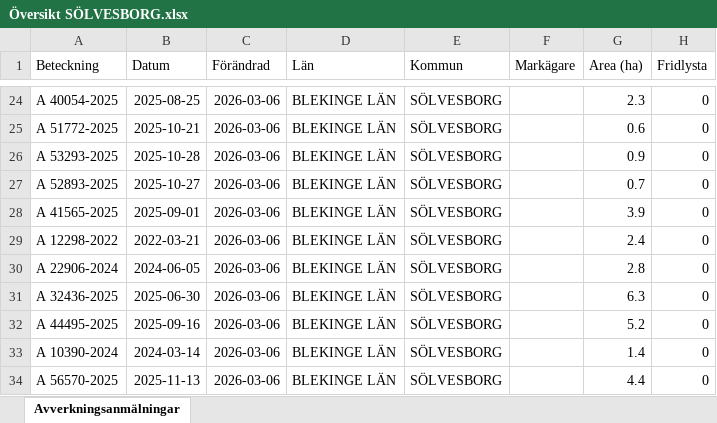
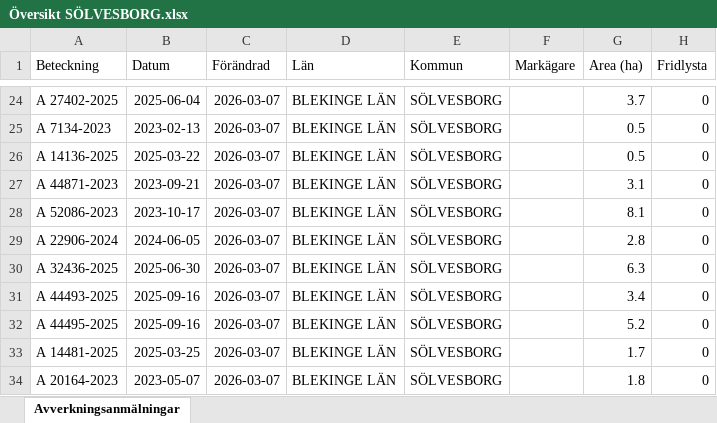
Before and after one commit to klasma/Logging_1083, an Excel workbook: Översikt SÖLVESBORG.xlsx, sheet Avverkningsanmälningar, drawn as a sheet; only a part is shown, gaps mark what is left out; values as stored, in another font and other column widths than the file's, no borders; the diff covers the shown part only; the diff names each change by its address in the sheet, - before the commit and + after, or states it on an @@ line.

```diff
--- a/Översikt SÖLVESBORG.xlsx (sheet Avverkningsanmälningar)
+++ b/Översikt SÖLVESBORG.xlsx (sheet Avverkningsanmälningar)
-A24 (Beteckning): A 40054-2025
+A24 (Beteckning): A 27402-2025
-B24 (Datum): 2025-08-25
+B24 (Datum): 2025-06-04
-C24:C34 (Förändrad): 2026-03-06
+C24:C34 (Förändrad): 2026-03-07
-G24 (Area (ha)): 2.3
+G24 (Area (ha)): 3.7
-A25 (Beteckning): A 51772-2025
+A25 (Beteckning): A 7134-2023
-B25 (Datum): 2025-10-21
+B25 (Datum): 2023-02-13
-G25 (Area (ha)): 0.6
+G25 (Area (ha)): 0.5
-A26 (Beteckning): A 53293-2025
+A26 (Beteckning): A 14136-2025
-B26 (Datum): 2025-10-28
+B26 (Datum): 2025-03-22
-G26 (Area (ha)): 0.9
+G26 (Area (ha)): 0.5
-A27 (Beteckning): A 52893-2025
+A27 (Beteckning): A 44871-2023
-B27 (Datum): 2025-10-27
+B27 (Datum): 2023-09-21
-G27 (Area (ha)): 0.7
+G27 (Area (ha)): 3.1
-A28 (Beteckning): A 41565-2025
+A28 (Beteckning): A 52086-2023
-B28 (Datum): 2025-09-01
+B28 (Datum): 2023-10-17
-G28 (Area (ha)): 3.9
+G28 (Area (ha)): 8.1
-A29 (Beteckning): A 12298-2022
+A29 (Beteckning): A 22906-2024
-B29 (Datum): 2022-03-21
+B29 (Datum): 2024-06-05
-G29 (Area (ha)): 2.4
+G29 (Area (ha)): 2.8
-A30 (Beteckning): A 22906-2024
+A30 (Beteckning): A 32436-2025
-B30 (Datum): 2024-06-05
+B30 (Datum): 2025-06-30
-G30 (Area (ha)): 2.8
+G30 (Area (ha)): 6.3
-A31 (Beteckning): A 32436-2025
+A31 (Beteckning): A 44493-2025
-B31 (Datum): 2025-06-30
+B31 (Datum): 2025-09-16
-G31 (Area (ha)): 6.3
+G31 (Area (ha)): 3.4
-A33 (Beteckning): A 10390-2024
+A33 (Beteckning): A 14481-2025
-B33 (Datum): 2024-03-14
+B33 (Datum): 2025-03-25
-G33 (Area (ha)): 1.4
+G33 (Area (ha)): 1.7
-A34 (Beteckning): A 56570-2025
+A34 (Beteckning): A 20164-2023
-B34 (Datum): 2025-11-13
+B34 (Datum): 2023-05-07
-G34 (Area (ha)): 4.4
+G34 (Area (ha)): 1.8
```
Also changed, not shown: 298 edited cells elsewhere in this sheet, artfynd/A 21769-2023 artfynd.xlsx, artfynd/A 48309-2024 artfynd.xlsx, 9 other files.
